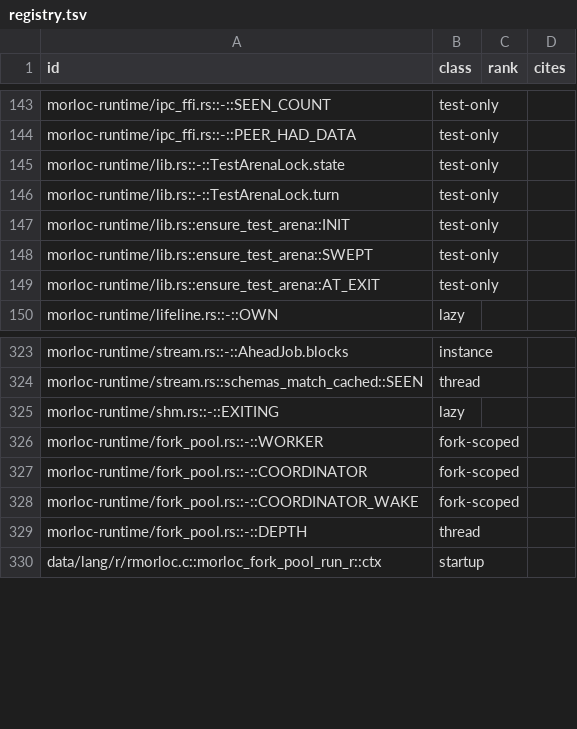
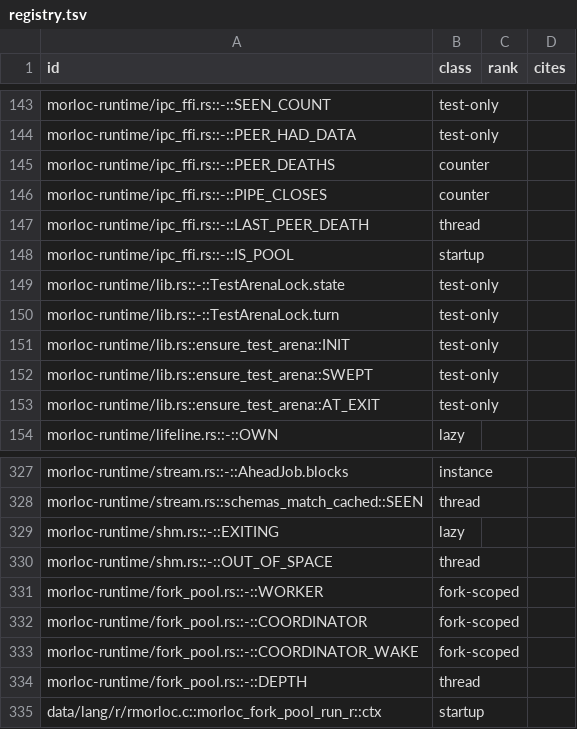
Before and after one commit to morloc-project/morloc, a TSV file: model/runtime/registry.tsv, drawn as a sheet; only a part is shown, gaps mark what is left out.

```diff
--- a/model/runtime/registry.tsv
+++ b/model/runtime/registry.tsv
@@ -144,2 +144,6 @@ morloc-runtime/ipc_ffi.rs::-::SEEN_COUNT	test-only
 morloc-runtime/ipc_ffi.rs::-::PEER_HAD_DATA	test-only		
+morloc-runtime/ipc_ffi.rs::-::PEER_DEATHS	counter		
+morloc-runtime/ipc_ffi.rs::-::PIPE_CLOSES	counter		
+morloc-runtime/ipc_ffi.rs::-::LAST_PEER_DEATH	thread		
+morloc-runtime/ipc_ffi.rs::-::IS_POOL	startup		
 morloc-runtime/lib.rs::-::TestArenaLock.state	test-only		
@@ -325,2 +329,3 @@ morloc-runtime/stream.rs::schemas_match_cached::SEEN	thread
 morloc-runtime/shm.rs::-::EXITING	lazy		
+morloc-runtime/shm.rs::-::OUT_OF_SPACE	thread		
 morloc-runtime/fork_pool.rs::-::WORKER	fork-scoped		
```
Also changed, not shown: 29 other files.
